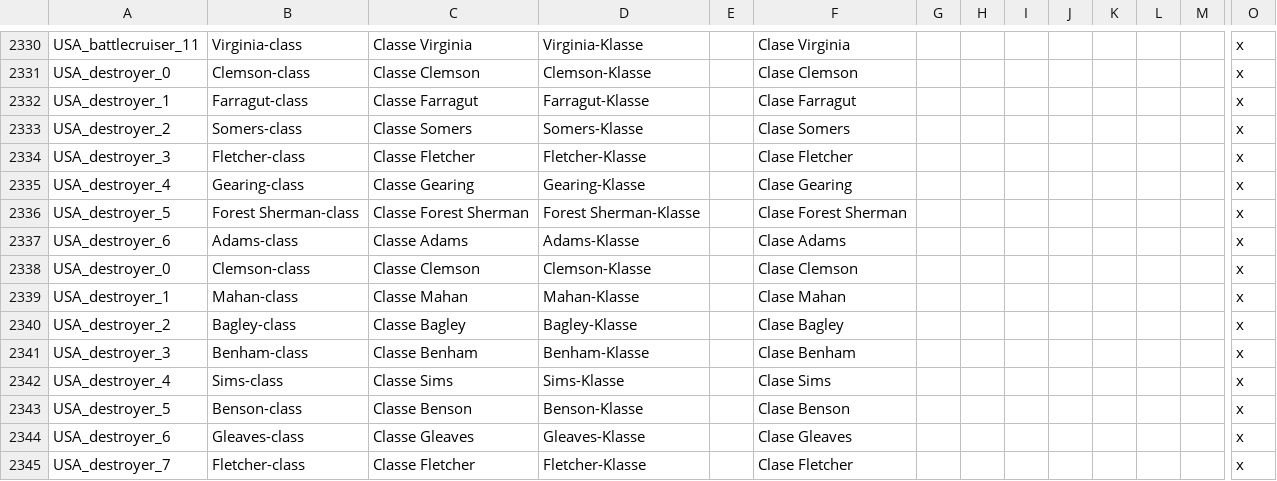
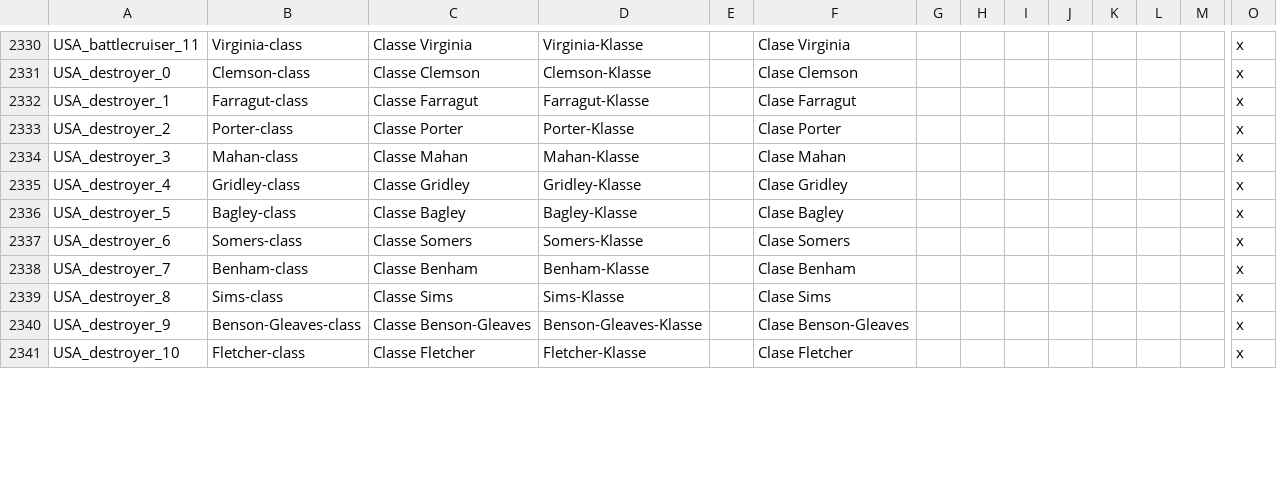
Before and after one commit to jbeard/yahoi3m, a CSV file: localisation/Models.csv, drawn as a sheet; only a part is shown, gaps mark what is left out; removed rows and columns are numbered as before the commit, all else as after; rows hold the shown columns only; the diff covers the shown part only; the diff names each change by its address in the sheet, - before the commit and + after, or states it on an @@ line.

Commit message:
Rationalized USA destroyers

```diff
--- a/localisation/Models.csv
+++ b/localisation/Models.csv
-B2333: Somers-class
+B2333: Porter-class
-C2333: Classe Somers
+C2333: Classe Porter
-D2333: Somers-Klasse
+D2333: Porter-Klasse
-F2333: Clase Somers
+F2333: Clase Porter
-B2334: Fletcher-class
+B2334: Mahan-class
-C2334: Classe Fletcher
+C2334: Classe Mahan
-D2334: Fletcher-Klasse
+D2334: Mahan-Klasse
-F2334: Clase Fletcher
+F2334: Clase Mahan
-B2335: Gearing-class
+B2335: Gridley-class
-C2335: Classe Gearing
+C2335: Classe Gridley
-D2335: Gearing-Klasse
+D2335: Gridley-Klasse
-F2335: Clase Gearing
+F2335: Clase Gridley
-B2336: Forest Sherman-class
+B2336: Bagley-class
-C2336: Classe Forest Sherman
+C2336: Classe Bagley
-D2336: Forest Sherman-Klasse
+D2336: Bagley-Klasse
-F2336: Clase Forest Sherman
+F2336: Clase Bagley
-B2337: Adams-class
+B2337: Somers-class
-C2337: Classe Adams
+C2337: Classe Somers
-D2337: Adams-Klasse
+D2337: Somers-Klasse
-F2337: Clase Adams
+F2337: Clase Somers
-row 2338: USA_destroyer_0 | Clemson-class | Classe Clemson | Clemson-Klasse |  | Clase Clemson |  |  |  |  |  |  |  | x
-row 2339: USA_destroyer_1 | Mahan-class | Classe Mahan | Mahan-Klasse |  | Clase Mahan |  |  |  |  |  |  |  | x
-row 2340: USA_destroyer_2 | Bagley-class | Classe Bagley | Bagley-Klasse |  | Clase Bagley |  |  |  |  |  |  |  | x
-A2338: USA_destroyer_3
+A2338: USA_destroyer_7
-A2339: USA_destroyer_4
+A2339: USA_destroyer_8
-row 2343: USA_destroyer_5 | Benson-class | Classe Benson | Benson-Klasse |  | Clase Benson |  |  |  |  |  |  |  | x
-A2340: USA_destroyer_6
+A2340: USA_destroyer_9
-B2340: Gleaves-class
+B2340: Benson-Gleaves-class
-C2340: Classe Gleaves
+C2340: Classe Benson-Gleaves
-D2340: Gleaves-Klasse
+D2340: Benson-Gleaves-Klasse
-F2340: Clase Gleaves
+F2340: Clase Benson-Gleaves
-A2341: USA_destroyer_7
+A2341: USA_destroyer_10
```
Also changed, not shown: 1 added row and 13 edited cells elsewhere in this file, 3 other files.
